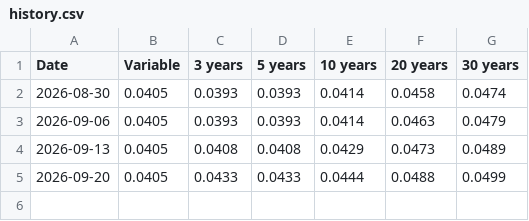
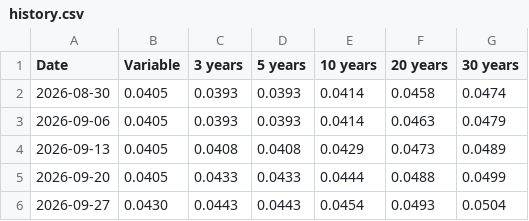
Before and after one commit to jdassociados01/ABN-mortgage-rate-monitor, a CSV file: data/history.csv, drawn as a sheet.

```diff
--- a/data/history.csv
+++ b/data/history.csv
@@ -5 +5,2 @@ Date,Variable,3 years,5 years,10 years,20 years,30 years
 2026-09-20,0.0405,0.0433,0.0433,0.0444,0.0488,0.0499
+2026-09-27,0.0430,0.0443,0.0443,0.0454,0.0493,0.0504
```
Also changed, not shown: data/current.csv, 4 other files.
